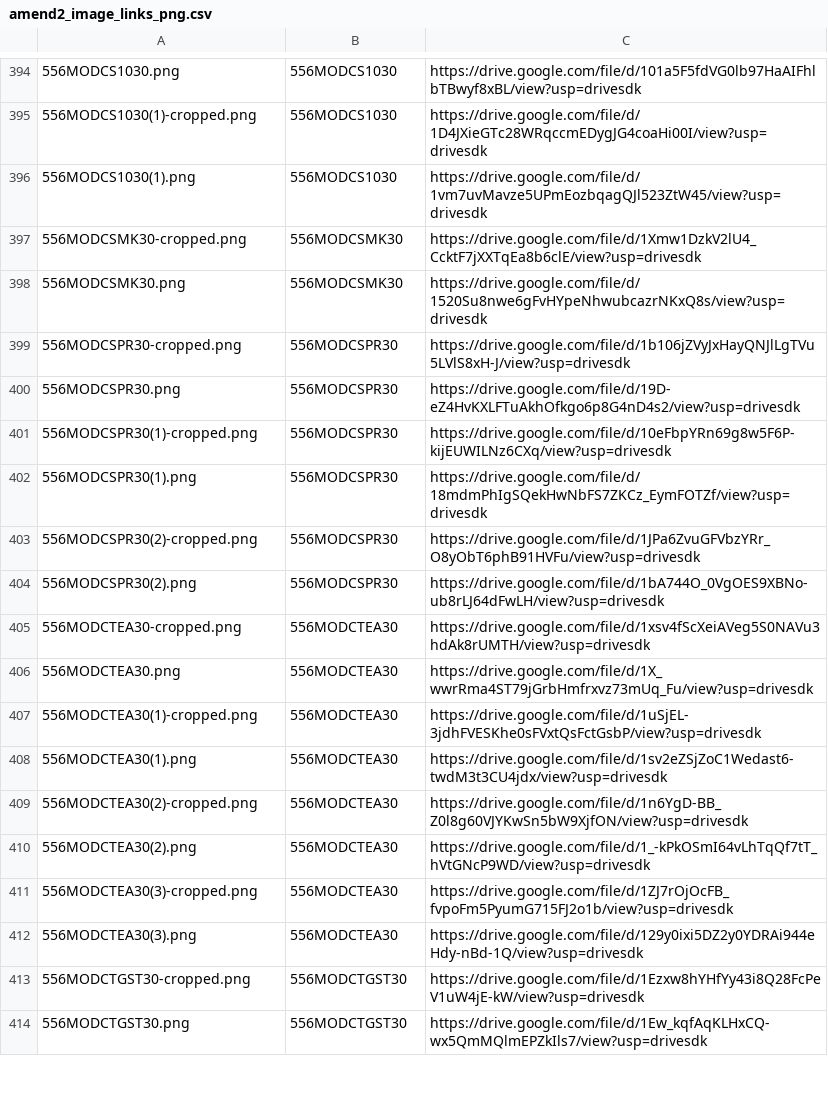
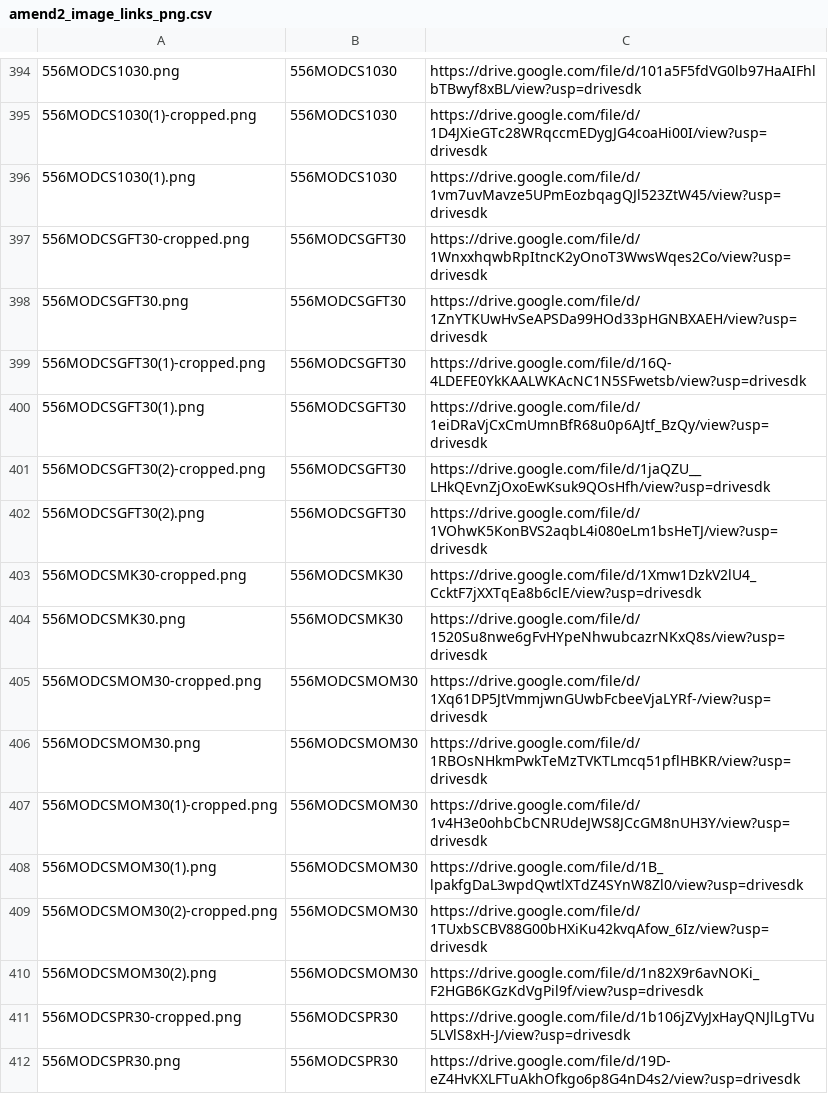
Before and after one commit to Michael-A2/Amend2-ItemLeadTimes, a CSV file: amend2_image_links_png.csv, drawn as a sheet; only a part is shown, gaps mark what is left out; the shorter side is filled out with more unchanged rows; the diff names each change by its address in the sheet, - before the commit and + after, or states it on an @@ line.

```diff
--- a/amend2_image_links_png.csv
+++ b/amend2_image_links_png.csv
+row 397: 556MODCSGFT30-cropped.png | 556MODCSGFT30 | https://drive.google.com/file/d/1WnxxhqwbRpItncK2yOnoT3WwsWqes2Co/view?usp=drivesdk
+row 398: 556MODCSGFT30.png | 556MODCSGFT30 | https://drive.google.com/file/d/1ZnYTKUwHvSeAPSDa99HOd33pHGNBXAEH/view?usp=drivesdk
+row 399: 556MODCSGFT30(1)-cropped.png | 556MODCSGFT30 | https://drive.google.com/file/d/16Q-4LDEFE0YkKAALWKAcNC1N5SFwetsb/view?usp=drivesdk
+row 400: 556MODCSGFT30(1).png | 556MODCSGFT30 | https://drive.google.com/file/d/1eiDRaVjCxCmUmnBfR68u0p6AJtf_BzQy/view?usp=drivesdk
+row 401: 556MODCSGFT30(2)-cropped.png | 556MODCSGFT30 | https://drive.google.com/file/d/1jaQZU__LHkQEvnZjOxoEwKsuk9QOsHfh/view?usp=drivesdk
+row 402: 556MODCSGFT30(2).png | 556MODCSGFT30 | https://drive.google.com/file/d/1VOhwK5KonBVS2aqbL4i080eLm1bsHeTJ/view?usp=drivesdk
+row 405: 556MODCSMOM30-cropped.png | 556MODCSMOM30 | https://drive.google.com/file/d/1Xq61DP5JtVmmjwnGUwbFcbeeVjaLYRf-/view?usp=drivesdk
+row 406: 556MODCSMOM30.png | 556MODCSMOM30 | https://drive.google.com/file/d/1RBOsNHkmPwkTeMzTVKTLmcq51pflHBKR/view?usp=drivesdk
+row 407: 556MODCSMOM30(1)-cropped.png | 556MODCSMOM30 | https://drive.google.com/file/d/1v4H3e0ohbCbCNRUdeJWS8JCcGM8nUH3Y/view?usp=drivesdk
+row 408: 556MODCSMOM30(1).png | 556MODCSMOM30 | https://drive.google.com/file/d/1B_lpakfgDaL3wpdQwtlXTdZ4SYnW8Zl0/view?usp=drivesdk
+row 409: 556MODCSMOM30(2)-cropped.png | 556MODCSMOM30 | https://drive.google.com/file/d/1TUxbSCBV88G00bHXiKu42kvqAfow_6Iz/view?usp=drivesdk
+row 410: 556MODCSMOM30(2).png | 556MODCSMOM30 | https://drive.google.com/file/d/1n82X9r6avNOKi_F2HGB6KGzKdVgPil9f/view?usp=drivesdk
```
Also changed, not shown: amend2_image_links_jpeg.csv.
